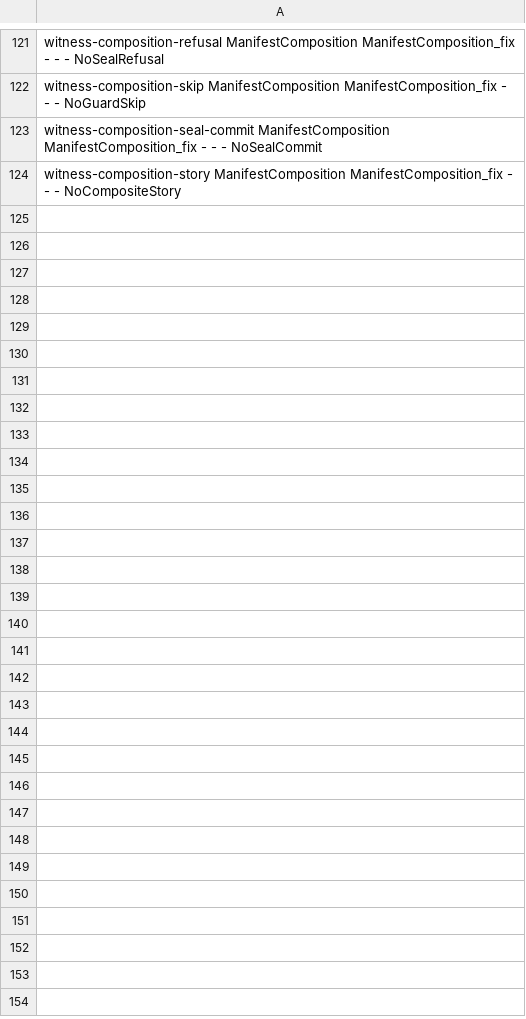
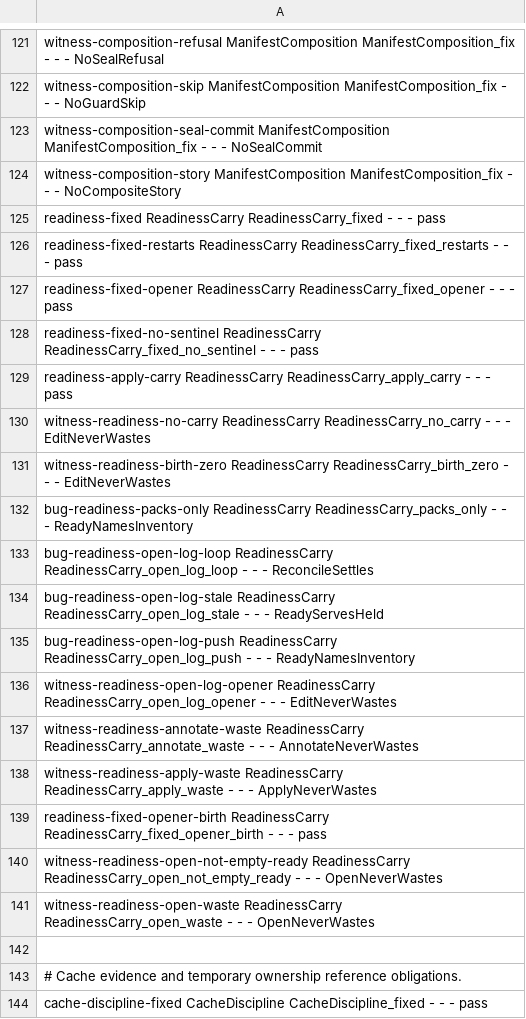
Before and after one commit to bmshin94/walgit, a TSV file: docs/spec/tlc/cases.tsv, drawn as a sheet; only a part is shown, gaps mark what is left out; the diff covers the shown part only; the diff names each change by its address in the sheet, - before the commit and + after, or states it on an @@ line.

Commit message:
Validate cache evidence and preserve proven readiness
Check raw indexed links in isolated cuts, repair invalid index identity with fresh inodes, and retain cross-process ownership through cancellation. Carry readiness only from a proven inventory and reject incomplete small downloads.

Store cost: healthy cached indexes remain zero reads; corruption adds an index GET (HEAD only for unknown old sizes). Four concurrent downloads, no LIST. Added local checksum cost on inventory open.

Validation: just ci (38 e2e), 19 serial simulations, 166 TLC cases, process-crash and corruption tests, final targeted Clippy.

```diff
--- a/docs/spec/tlc/cases.tsv
+++ b/docs/spec/tlc/cases.tsv
+row 125: readiness-fixed ReadinessCarry ReadinessCarry_fixed - - - pass
+row 126: readiness-fixed-restarts ReadinessCarry ReadinessCarry_fixed_restarts - - - pass
+row 127: readiness-fixed-opener ReadinessCarry ReadinessCarry_fixed_opener - - - pass
+row 128: readiness-fixed-no-sentinel ReadinessCarry ReadinessCarry_fixed_no_sentinel - - - pass
+row 129: readiness-apply-carry ReadinessCarry ReadinessCarry_apply_carry - - - pass
+row 130: witness-readiness-no-carry ReadinessCarry ReadinessCarry_no_carry - - - EditNeverWastes
+row 131: witness-readiness-birth-zero ReadinessCarry ReadinessCarry_birth_zero - - - EditNeverWastes
+row 132: bug-readiness-packs-only ReadinessCarry ReadinessCarry_packs_only - - - ReadyNamesInventory
+row 133: bug-readiness-open-log-loop ReadinessCarry ReadinessCarry_open_log_loop - - - ReconcileSettles
+row 134: bug-readiness-open-log-stale ReadinessCarry ReadinessCarry_open_log_stale - - - ReadyServesHeld
+row 135: bug-readiness-open-log-push ReadinessCarry ReadinessCarry_open_log_push - - - ReadyNamesInventory
+row 136: witness-readiness-open-log-opener ReadinessCarry ReadinessCarry_open_log_opener - - - EditNeverWastes
+row 137: witness-readiness-annotate-waste ReadinessCarry ReadinessCarry_annotate_waste - - - AnnotateNeverWastes
+row 138: witness-readiness-apply-waste ReadinessCarry ReadinessCarry_apply_waste - - - ApplyNeverWastes
+row 139: readiness-fixed-opener-birth ReadinessCarry ReadinessCarry_fixed_opener_birth - - - pass
+row 140: witness-readiness-open-not-empty-ready ReadinessCarry ReadinessCarry_open_not_empty_ready - - - OpenNeverWastes
+row 141: witness-readiness-open-waste ReadinessCarry ReadinessCarry_open_waste - - - OpenNeverWastes
+row 142: (empty)
+row 143: # Cache evidence and temporary ownership reference obligations.
+row 144: cache-discipline-fixed CacheDiscipline CacheDiscipline_fixed - - - pass
```
Also changed, not shown: 23 added rows elsewhere in this file, 57 other files.
